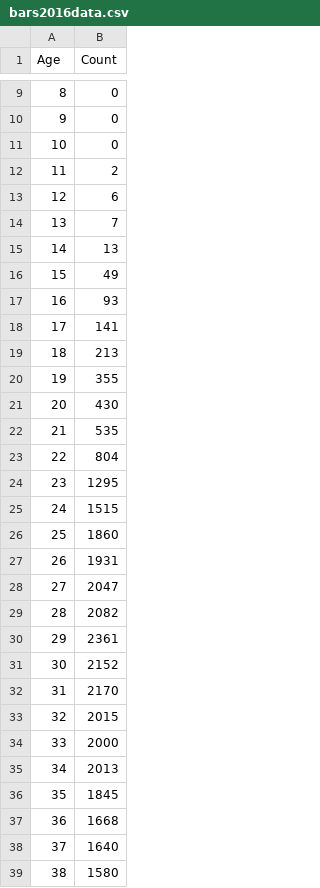
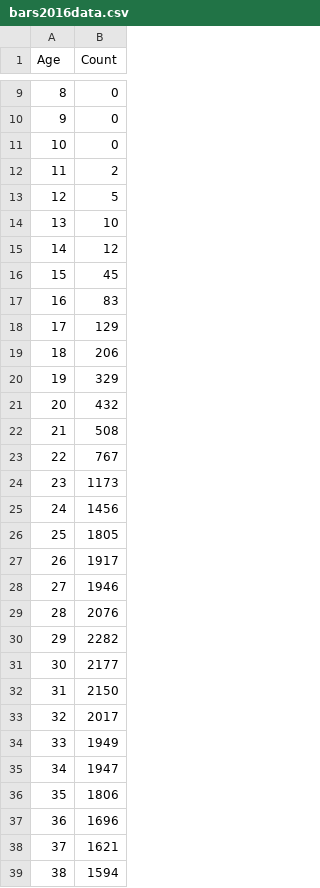
Before and after one commit to sfchronicle/sfmarathon, a CSV file: data/bars2016data.csv, drawn as a sheet; only a part is shown, gaps mark what is left out; the diff covers the shown part only.

```diff
--- a/data/bars2016data.csv
+++ b/data/bars2016data.csv
@@ -12,28 +12,28 @@ Age,Count
 11,2
-12,6
-13,7
-14,13
-15,49
-16,93
-17,141
-18,213
-19,355
-20,430
-21,535
-22,804
-23,1295
-24,1515
-25,1860
-26,1931
-27,2047
-28,2082
-29,2361
-30,2152
-31,2170
-32,2015
-33,2000
-34,2013
-35,1845
-36,1668
-37,1640
-38,1580
+12,5
+13,10
+14,12
+15,45
+16,83
+17,129
+18,206
+19,329
+20,432
+21,508
+22,767
+23,1173
+24,1456
+25,1805
+26,1917
+27,1946
+28,2076
+29,2282
+30,2177
+31,2150
+32,2017
+33,1949
+34,1947
+35,1806
+36,1696
+37,1621
+38,1594
```
Also changed, not shown: 10 added rows, 10 removed rows and 47 edited cells elsewhere in this file, 14 other files.
